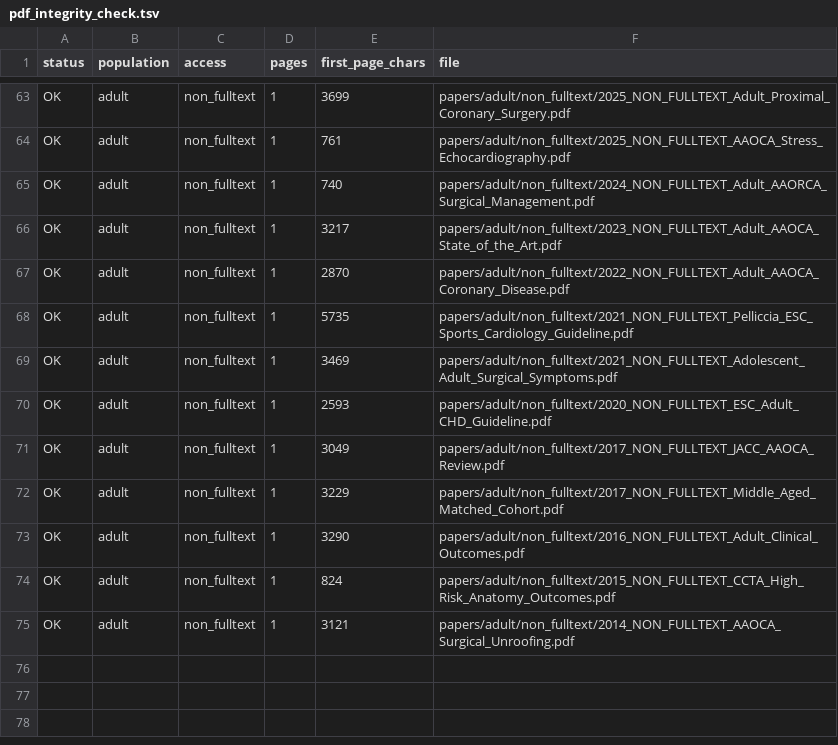
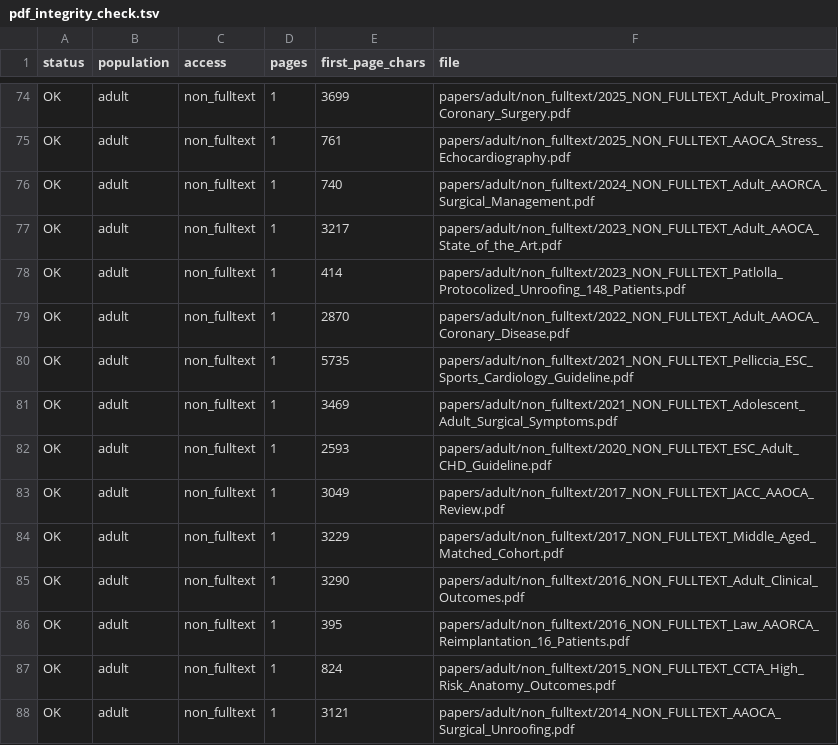
Before and after one commit to aihip/AAOCA-Research-Library, a TSV file: index/pdf_integrity_check.tsv, drawn as a sheet; only a part is shown, gaps mark what is left out; the diff covers the shown part only.

Commit message:
feat: add 13 AAORCA risk, imaging, and technique records
Adds bibliographic access cards for the papers the new evidence analyses
rest on but the library did not yet hold: exercise-stress and dobutamine
stress CMR performance, postoperative high-risk anatomy on CTA, the
technique-selection review, the commissural-resuspension and neo-ostium
series, two reimplantation series, a protocolized unroofing cohort, the
AHA pediatric ischemic-testing statement, the PHN normal-echo Z-score
database, and the athlete sudden-arrest letter.

None of these could be obtained as full text here, so each is a one-page
access card carrying DOI, PMID, PMCID, and entry URL — not an abstract
standing in for a paper. Index, checksums, manifest, integrity table, and
the plain-language overlay are regenerated; the library now holds 87
records over 704 pages.

```diff
--- a/index/pdf_integrity_check.tsv
+++ b/index/pdf_integrity_check.tsv
@@ -66,2 +77,3 @@ OK	adult	non_fulltext	1	740	papers/adult/non_fulltext/2024_NON_FULLTEXT_Adult_AA
 OK	adult	non_fulltext	1	3217	papers/adult/non_fulltext/2023_NON_FULLTEXT_Adult_AAOCA_State_of_the_Art.pdf
+OK	adult	non_fulltext	1	414	papers/adult/non_fulltext/2023_NON_FULLTEXT_Patlolla_Protocolized_Unroofing_148_Patients.pdf
 OK	adult	non_fulltext	1	2870	papers/adult/non_fulltext/2022_NON_FULLTEXT_Adult_AAOCA_Coronary_Disease.pdf
@@ -73,2 +85,3 @@ OK	adult	non_fulltext	1	3229	papers/adult/non_fulltext/2017_NON_FULLTEXT_Middle_
 OK	adult	non_fulltext	1	3290	papers/adult/non_fulltext/2016_NON_FULLTEXT_Adult_Clinical_Outcomes.pdf
+OK	adult	non_fulltext	1	395	papers/adult/non_fulltext/2016_NON_FULLTEXT_Law_AAORCA_Reimplantation_16_Patients.pdf
 OK	adult	non_fulltext	1	824	papers/adult/non_fulltext/2015_NON_FULLTEXT_CCTA_High_Risk_Anatomy_Outcomes.pdf
```
Also changed, not shown: 11 added rows elsewhere in this file, 22 other files.
